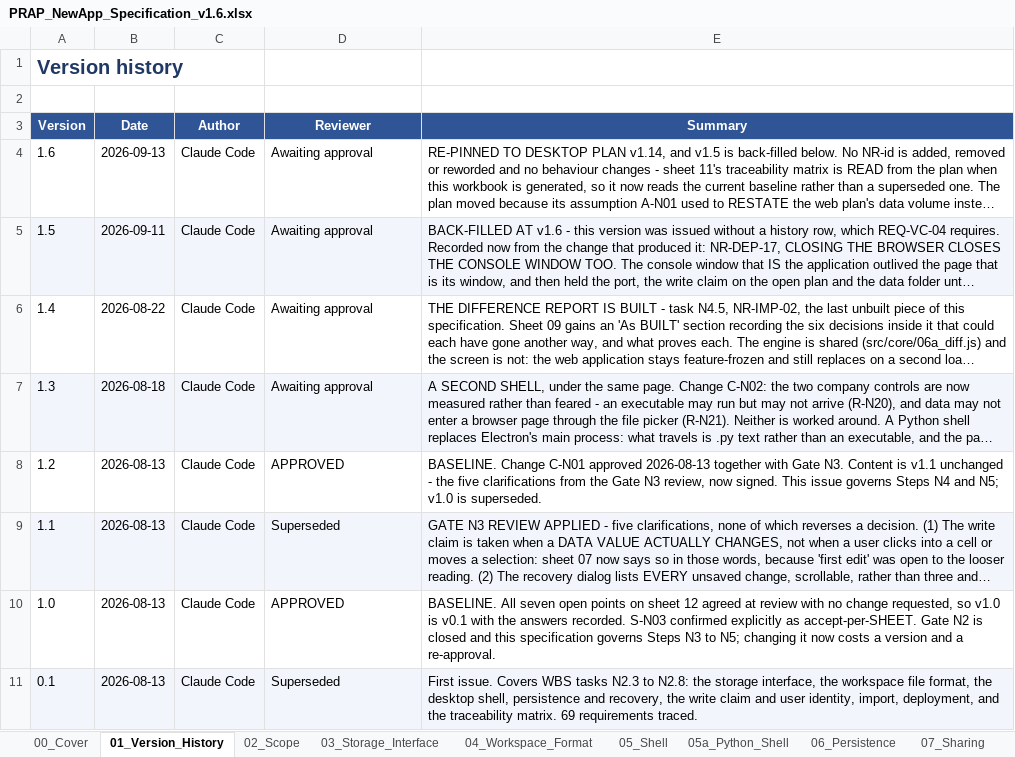
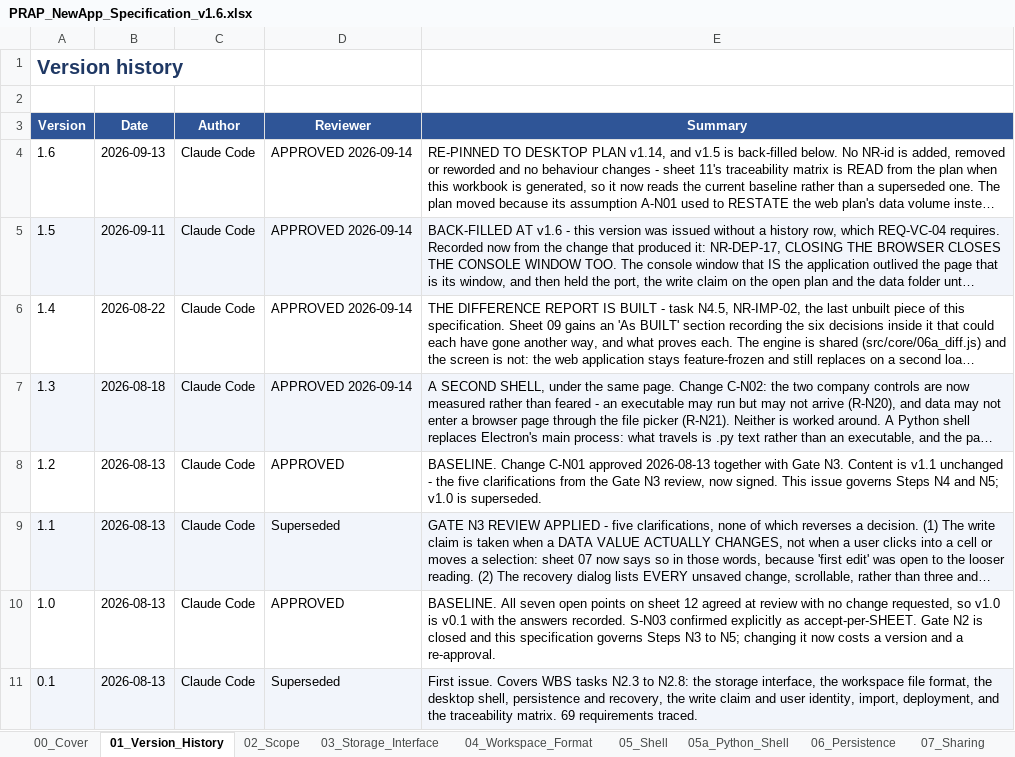
Before and after one commit to Dan5050-now/project1, an Excel workbook: docs/PRAP_NewApp_Specification_v1.6.xlsx, sheet 01_Version_History, drawn as a sheet; long unchanged cells end in …; values as stored, in another font and other column widths than the file's, no borders; the diff names each change by its address in the sheet, - before the commit and + after, or states it on an @@ line.

```diff
--- a/docs/PRAP_NewApp_Specification_v1.6.xlsx (sheet 01_Version_History)
+++ b/docs/PRAP_NewApp_Specification_v1.6.xlsx (sheet 01_Version_History)
-D4:D7 (Reviewer): Awaiting approval
+D4:D7 (Reviewer): APPROVED 2026-09-14
```
Also changed, not shown: sheet 00_Cover, 1 other file.
